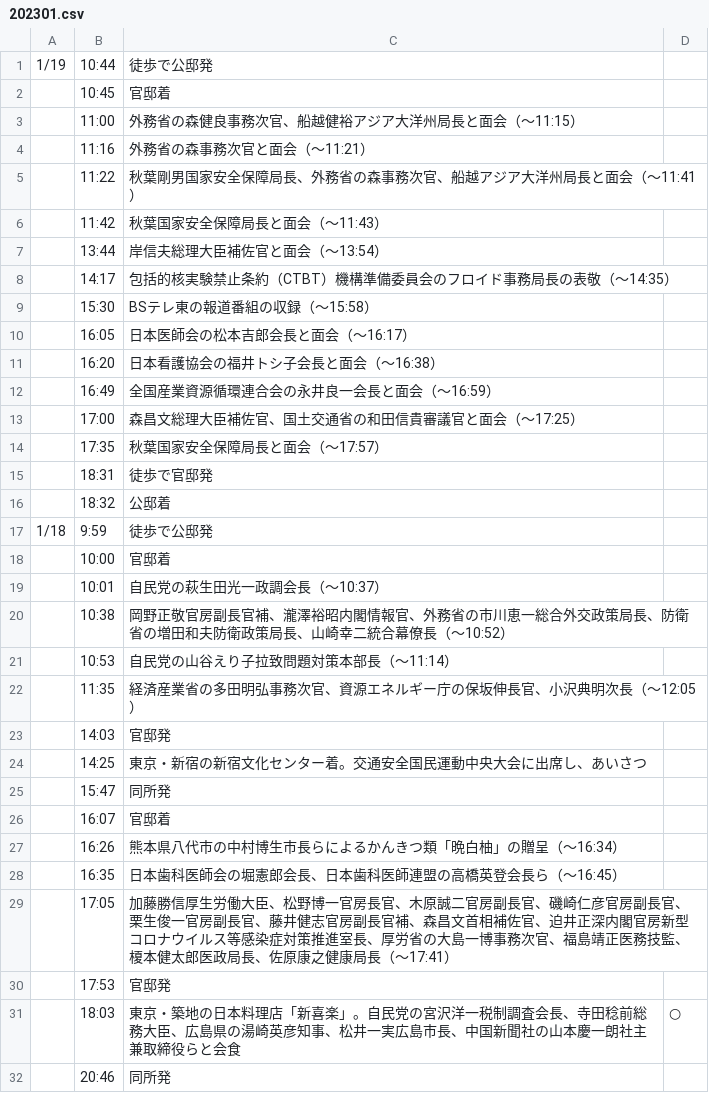
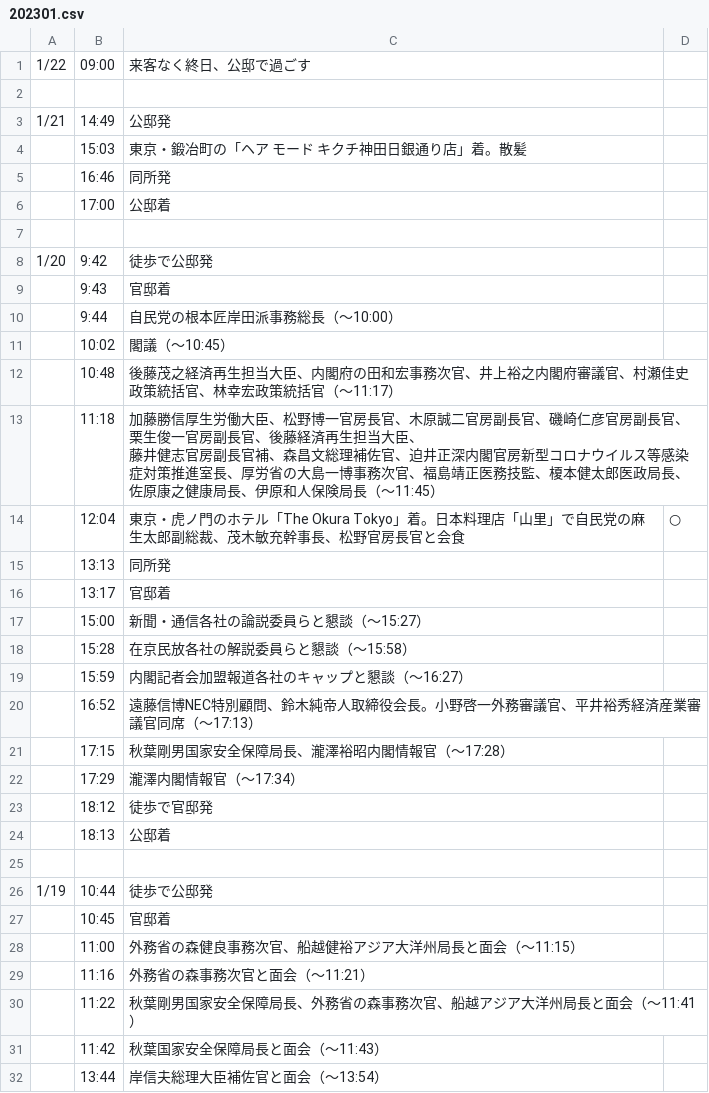
Before and after one commit to yuokada/Prime-Minister-movements, a CSV file: original/202301.csv, drawn as a sheet; only a part is shown; the shorter side is filled out with more unchanged rows.

Commit message:
[skip ci] Update crawled files

```diff
--- a/original/202301.csv
+++ b/original/202301.csv
@@ -1 +1,27 @@
+1/22	09:00	来客なく終日、公邸で過ごす
+
+1/21	14:49	公邸発
+	15:03	東京・鍛冶町の「ヘア モード キクチ神田日銀通り店」着。散髪
+	16:46	同所発
+	17:00	公邸着
+
+1/20	9:42	徒歩で公邸発
+	9:43	官邸着
+	9:44	自民党の根本匠岸田派事務総長（～10:00）
+	10:02	閣議（～10:45）
+	10:48	後藤茂之経済再生担当大臣、内閣府の田和宏事務次官、井上裕之内閣府審議官、村瀬佳史政策統括官、林幸宏政策統括官（～11:17）
+	11:18	"加藤勝信厚生労働大臣、松野博一官房長官、木原誠二官房副長官、磯崎仁彦官房副長官、栗生俊一官房副長官、後藤経済再生担当大臣、
+藤井健志官房副長官補、森昌文総理補佐官、迫井正深内閣官房新型コロナウイルス等感染症対策推進室長、厚労省の大島一博事務次官、福島靖正医務技監、榎本健太郎医政局長、佐原康之健康局長、伊原和人保険局長（～11:45）"
+	12:04	東京・虎ノ門のホテル「The Okura Tokyo」着。日本料理店「山里」で自民党の麻生太郎副総裁、茂木敏充幹事長、松野官房長官と会食	○
+	13:13	同所発
+	13:17	官邸着
+	15:00	新聞・通信各社の論説委員らと懇談（～15:27）
+	15:28	在京民放各社の解説委員らと懇談（～15:58）
+	15:59	内閣記者会加盟報道各社のキャップと懇談（～16:27）
+	16:52	遠藤信博NEC特別顧問、鈴木純帝人取締役会長。小野啓一外務審議官、平井裕秀経済産業審議官同席（～17:13）
+	17:15	秋葉剛男国家安全保障局長、瀧澤裕昭内閣情報官（～17:28）
+	17:29	瀧澤内閣情報官（～17:34）
+	18:12	徒歩で官邸発
+	18:13	公邸着
+
 1/19	10:44	徒歩で公邸発
```
